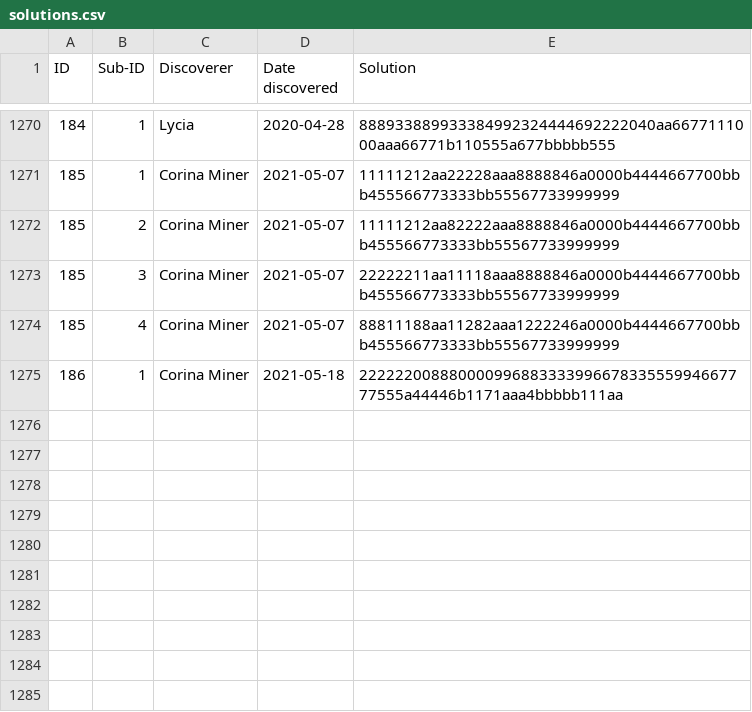
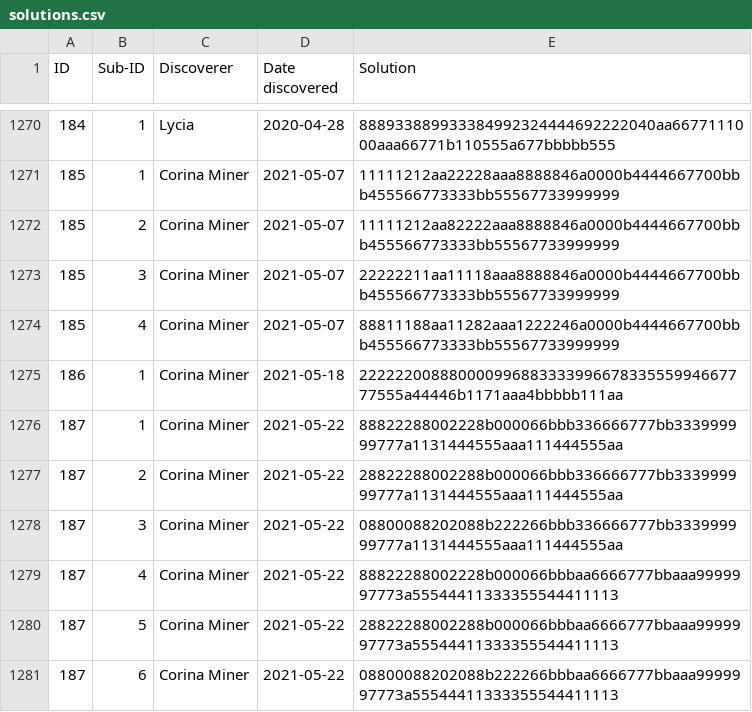
Before and after one commit to corinaminer/triangle-puzzle, a CSV file: solutions.csv, drawn as a sheet; only a part is shown, gaps mark what is left out.

Commit message:
187, 6 sisters

```diff
--- a/solutions.csv
+++ b/solutions.csv
@@ -1275 +1275,7 @@ ID,Sub-ID,Discoverer,Date discovered,Solution
 186,1,Corina Miner,2021-05-18,22222200888000099688333399667833555994667777555a44446b1171aaa4bbbbb111aa
+187,1,Corina Miner,2021-05-22,88822288002228b000066bbb336666777bb333999999777a1131444555aaa111444555aa
+187,2,Corina Miner,2021-05-22,28822288002288b000066bbb336666777bb333999999777a1131444555aaa111444555aa
+187,3,Corina Miner,2021-05-22,08800088202088b222266bbb336666777bb333999999777a1131444555aaa111444555aa
+187,4,Corina Miner,2021-05-22,88822288002228b000066bbbaa6666777bbaaa9999997773a55544411333355544411113
+187,5,Corina Miner,2021-05-22,28822288002288b000066bbbaa6666777bbaaa9999997773a55544411333355544411113
+187,6,Corina Miner,2021-05-22,08800088202088b222266bbbaa6666777bbaaa9999997773a55544411333355544411113
```
